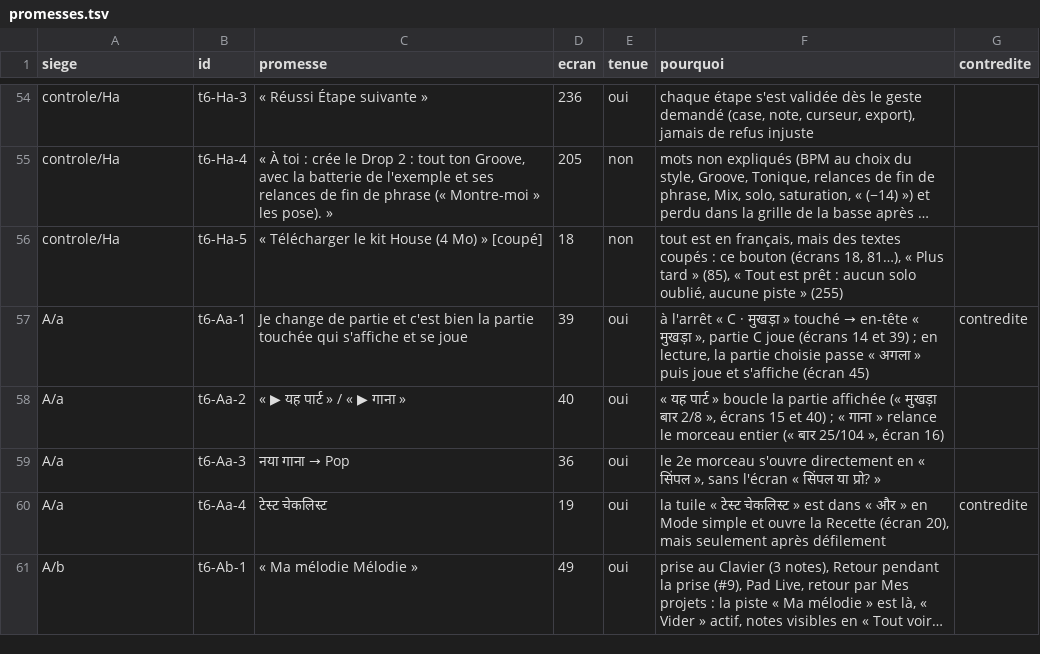
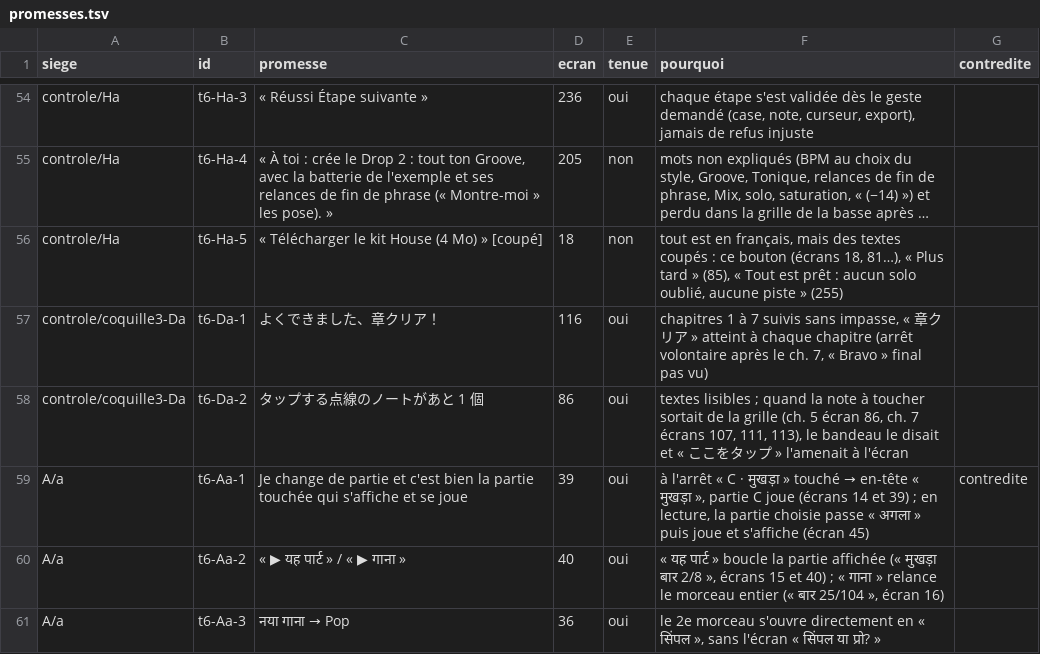
Before and after one commit to benjaminpaquot123-netizen/pocket-studio, a TSV file: docs/audits/ultra/sieges/tour-6/promesses.tsv, drawn as a sheet; only a part is shown, gaps mark what is left out; the shorter side is filled out with more unchanged rows; long unchanged cells end in …; the diff names each change by its address in the sheet, - before the commit and + after, or states it on an @@ line.

```diff
--- a/docs/audits/ultra/sieges/tour-6/promesses.tsv
+++ b/docs/audits/ultra/sieges/tour-6/promesses.tsv
+row 57: controle/coquille3-Da | t6-Da-1 | よくできました、章クリア！ | 116 | oui | chapitres 1 à 7 suivis sans impasse, « 章クリア » atteint à chaque chapitre (arrêt volontaire après le ch. 7, « Bravo » final pas vu)
+row 58: controle/coquille3-Da | t6-Da-2 | タップする点線のノートがあと 1 個 | 86 | oui | textes lisibles ; quand la note à toucher sortait de la grille (ch. 5 écran 86, ch. 7 écrans 107, 111, 113), le bandeau le disait et « ここをタップ » l'amenait à l'écran
```
Also changed, not shown: docs/audits/ultra/sieges/tour-6/incidents-banc.tsv, 8 other files.
